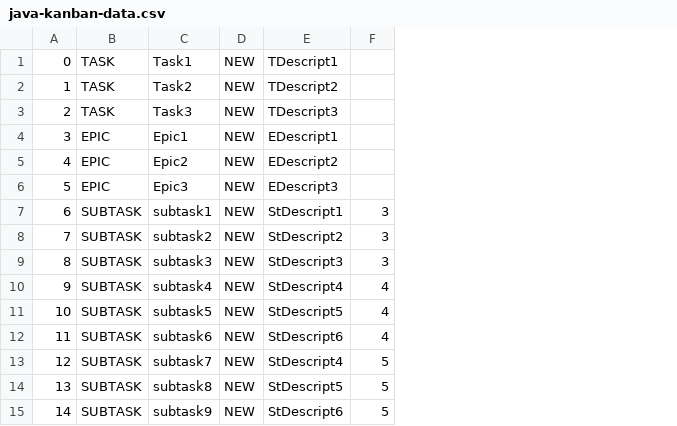
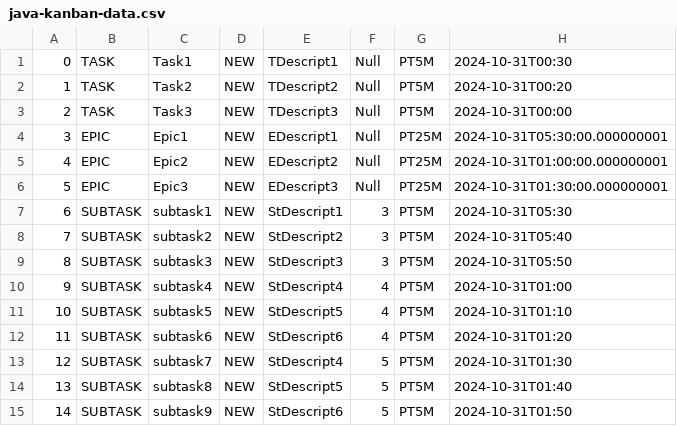
Before and after one commit to prokman/java-kanban, a CSV file: java-kanban-data.csv, drawn as a sheet; the diff names each change by its address in the sheet, - before the commit and + after, or states it on an @@ line.

```diff
--- a/java-kanban-data.csv
+++ b/java-kanban-data.csv
+column G, rows 1-15: PT5M | PT5M | PT5M | PT25M | PT25M | PT25M | PT5M | PT5M | PT5M | PT5M | PT5M | PT5M | PT5M | PT5M | PT5M
+column H, rows 1-15: 2024-10-31T00:30 | 2024-10-31T00:20 | 2024-10-31T00:00 | 2024-10-31T05:30:00.000000001 | 2024-10-31T01:00:00.000000001 | 2024-10-31T01:30:00.000000001 | 2024-10-31T05:30 | 2024-10-31T05:40 | 2024-10-31T05:50 | 2024-10-31T01:00 | 2024-10-31T01:10 | 2024-10-31T01:20 | 2024-10-31T01:30 | 2024-10-31T01:40 | 2024-10-31T01:50
-F1:F6: (empty)
+F1:F6: Null
```
Also changed, not shown: 10 other files.
